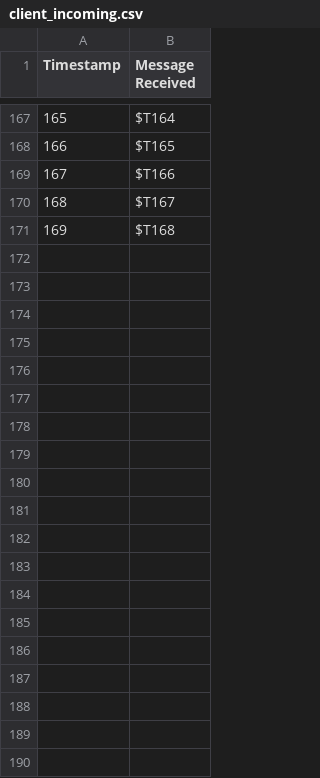
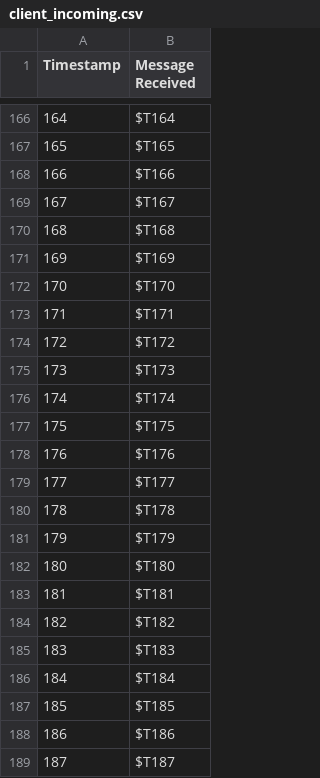
Before and after one commit to Dawson-Packer/Fighter, a CSV file: logs/client_incoming.csv, drawn as a sheet; only a part is shown, gaps mark what is left out; the diff covers the shown part only; the diff names each change by its address in the sheet, - before the commit and + after, or states it on an @@ line.

```diff
--- a/logs/client_incoming.csv
+++ b/logs/client_incoming.csv
@@ column A (Timestamp) renumbered between rows 2 and 170 @@
+row 171: 169 | $T169
+row 172: 170 | $T170
+row 173: 171 | $T171
+row 174: 172 | $T172
+row 175: 173 | $T173
+row 176: 174 | $T174
+row 177: 175 | $T175
+row 178: 176 | $T176
+row 179: 177 | $T177
+row 180: 178 | $T178
+row 181: 179 | $T179
+row 182: 180 | $T180
+row 183: 181 | $T181
+row 184: 182 | $T182
+row 185: 183 | $T183
+row 186: 184 | $T184
+row 187: 185 | $T185
+row 188: 186 | $T186
+row 189: 187 | $T187
```
Also changed, not shown: 60 added rows, 1 removed row and 4 edited cells elsewhere in this file, logs/client_outgoing.csv, logs/server_incoming.csv, 8 other files.
